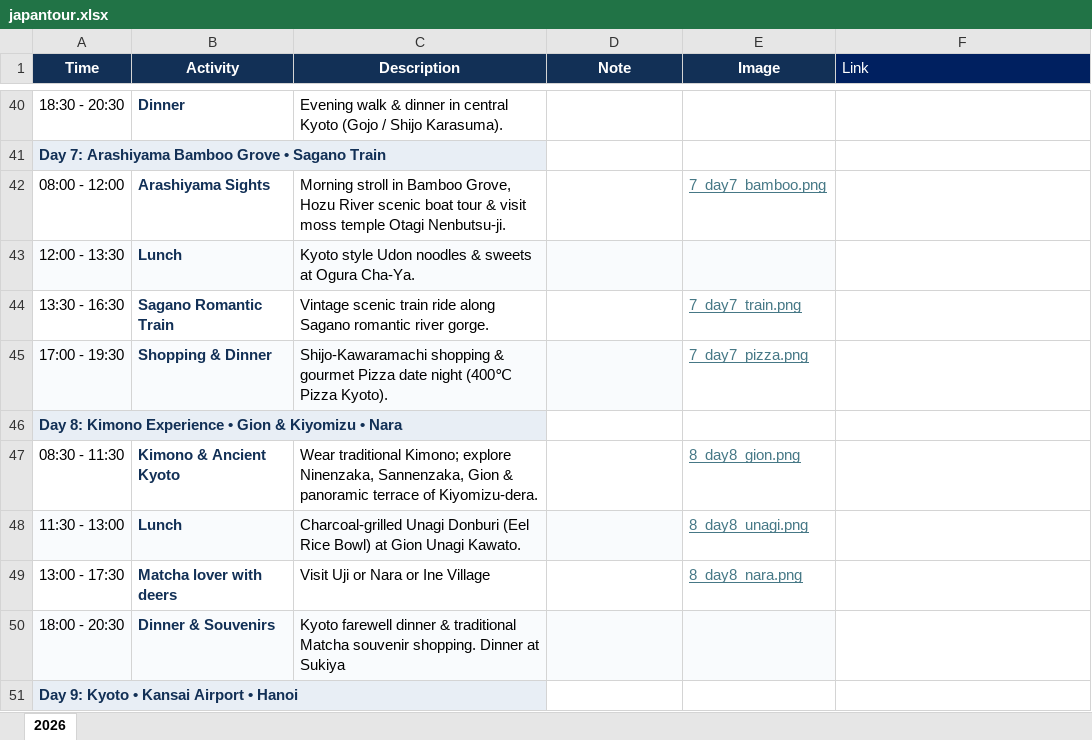
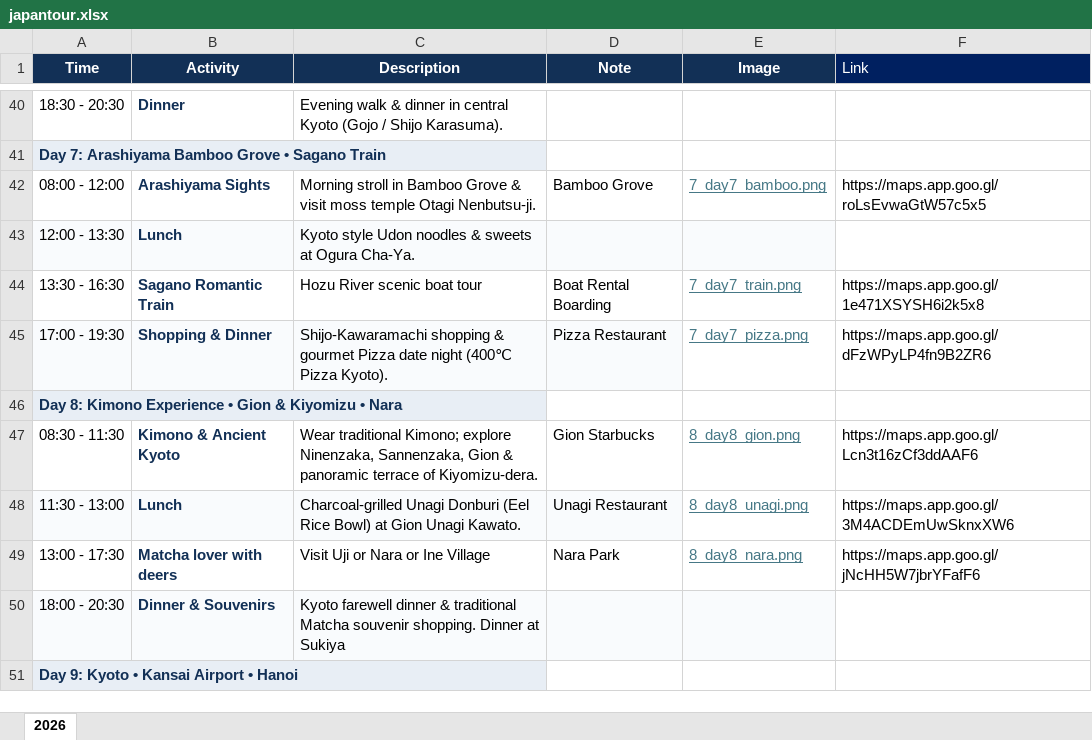
Before and after one commit to minhpham2110/travel-app, an Excel workbook: japantour.xlsx, sheet 2026, drawn as a sheet; only a part is shown, gaps mark what is left out; values as stored, in another font and other column widths than the file's, no borders; the diff names each change by its address in the sheet, - before the commit and + after, or states it on an @@ line.

Commit message:
Update polished tour itinerary

```diff
--- a/japantour.xlsx (sheet 2026)
+++ b/japantour.xlsx (sheet 2026)
-C42 (Description): …in Bamboo Grove, Hozu River scenic boat tour & visit…
+C42 (Description): …in Bamboo Grove & visit…
-D42 (Note): (empty)
+D42 (Note): Bamboo Grove
-F42 (Link): (empty)
+F42 (Link): https://maps.app.goo.gl/roLsEvwaGtW57c5x5
-C44 (Description): Vintage scenic train ride along Sagano romantic river gorge.
+C44 (Description): Hozu River scenic boat tour
-D44 (Note): (empty)
+D44 (Note): Boat Rental Boarding
-F44 (Link): (empty)
+F44 (Link): https://maps.app.goo.gl/1e471XSYSH6i2k5x8
-D45 (Note): (empty)
+D45 (Note): Pizza Restaurant
-F45 (Link): (empty)
+F45 (Link): https://maps.app.goo.gl/dFzWPyLP4fn9B2ZR6
-D47 (Note): (empty)
+D47 (Note): Gion Starbucks
-F47 (Link): (empty)
+F47 (Link): https://maps.app.goo.gl/Lcn3t16zCf3ddAAF6
-D48 (Note): (empty)
+D48 (Note): Unagi Restaurant
-F48 (Link): (empty)
+F48 (Link): https://maps.app.goo.gl/3M4ACDEmUwSknxXW6
-D49 (Note): (empty)
+D49 (Note): Nara Park
-F49 (Link): (empty)
+F49 (Link): https://maps.app.goo.gl/jNcHH5W7jbrYFafF6
```
